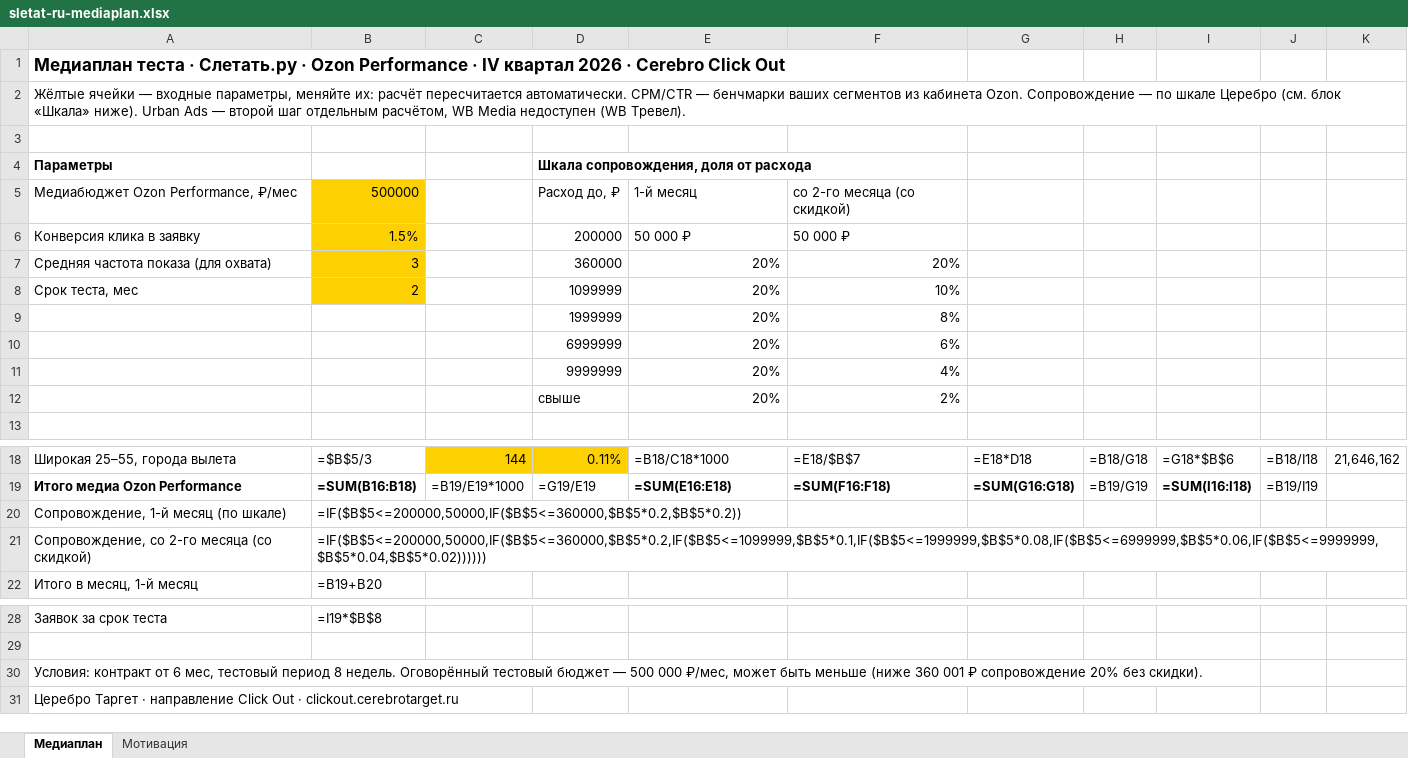
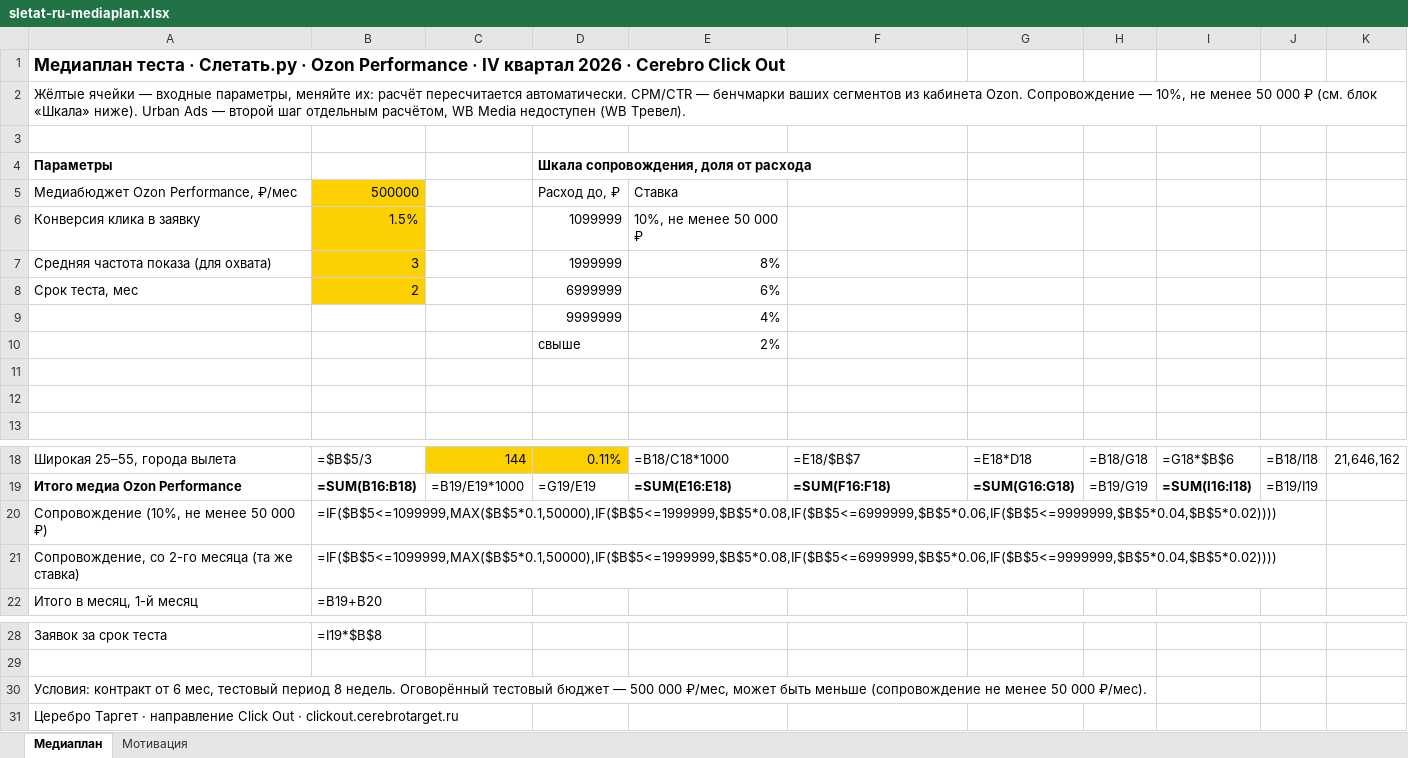
Before and after one commit to OmeNikArch/Preliminary_audit, an Excel workbook: sletat-ru-mediaplan.xlsx, sheet Медиаплан, drawn as a sheet; only a part is shown, gaps mark what is left out; values as stored, in another font and other column widths than the file's, no borders; formulas without a stored value are shown as written; removed rows and columns are numbered as before the commit, all else as after; the diff names each change by its address in the sheet, - before the commit and + after, or states it on an @@ line.

```diff
--- a/sletat-ru-mediaplan.xlsx (sheet Медиаплан)
+++ b/sletat-ru-mediaplan.xlsx (sheet Медиаплан)
-A2: …Сопровождение — по шкале Церебро (см. блок…
+A2: …Сопровождение — 10%, не менее 50 000 ₽ (см. блок…
-E5: 1-й месяц
+E5: Ставка
-F5: со 2-го месяца (со скидкой)
+F5: (empty)
-D6: 200000
+D6: 1099999
-E6: 50 000 ₽
+E6: 10%, не менее 50 000 ₽
-F6: 50 000 ₽
+F6: (empty)
-D7: 360000
+D7: 1999999
-E7: 20%
+E7: 8%
-F7: 20%
+F7: (empty)
-D8: 1099999
+D8: 6999999
-E8: 20%
+E8: 6%
-F8: 10%
+F8: (empty)
-row 9:  |  |  | 1999999 | 20% | 8%
-row 10:  |  |  | 6999999 | 20% | 6%
+row 9:  |  |  | 9999999 | 4%
+row 10:  |  |  | свыше | 2%
-row 11:  |  |  | 9999999 | 20% | 4%
+row 11: (empty)
-row 12:  |  |  | свыше | 20% | 2%
+row 12: (empty)
-row 20: Сопровождение, 1-й месяц (по шкале) | =IF($B$5<=200000,50000,IF($B$5<=360000,$B$5*0.2,$B$5*0.2))
-row 21: Сопровождение, со 2-го месяца (со скидкой) | =IF($B$5<=200000,50000,IF($B$5<=360000,$B$5*0.2,IF($B$5<=1099999,$B$5*0.1,IF($B$5<=1999999,$B$5*0.08,IF($B$5<=6999999,$B$5*0.06,IF($B$5<=9999999,$B$5*0.04,$B$5*0.02))))))
+row 20: Сопровождение (10%, не менее 50 000 ₽) | =IF($B$5<=1099999,MAX($B$5*0.1,50000),IF($B$5<=1999999,$B$5*0.08,IF($B$5<=6999999,$B$5*0.06,IF($B$5<=9999999,$B$5*0.04,$B$5*0.02))))
+row 21: Сопровождение, со 2-го месяца (та же ставка) | =IF($B$5<=1099999,MAX($B$5*0.1,50000),IF($B$5<=1999999,$B$5*0.08,IF($B$5<=6999999,$B$5*0.06,IF($B$5<=9999999,$B$5*0.04,$B$5*0.02))))
-A30: …быть меньше (ниже 360 001 ₽ сопровождение 20% без скидки).
+A30: …быть меньше (сопровождение не менее 50 000 ₽/мес).
```
Also changed, not shown: sheet Мотивация, 2 other files.
